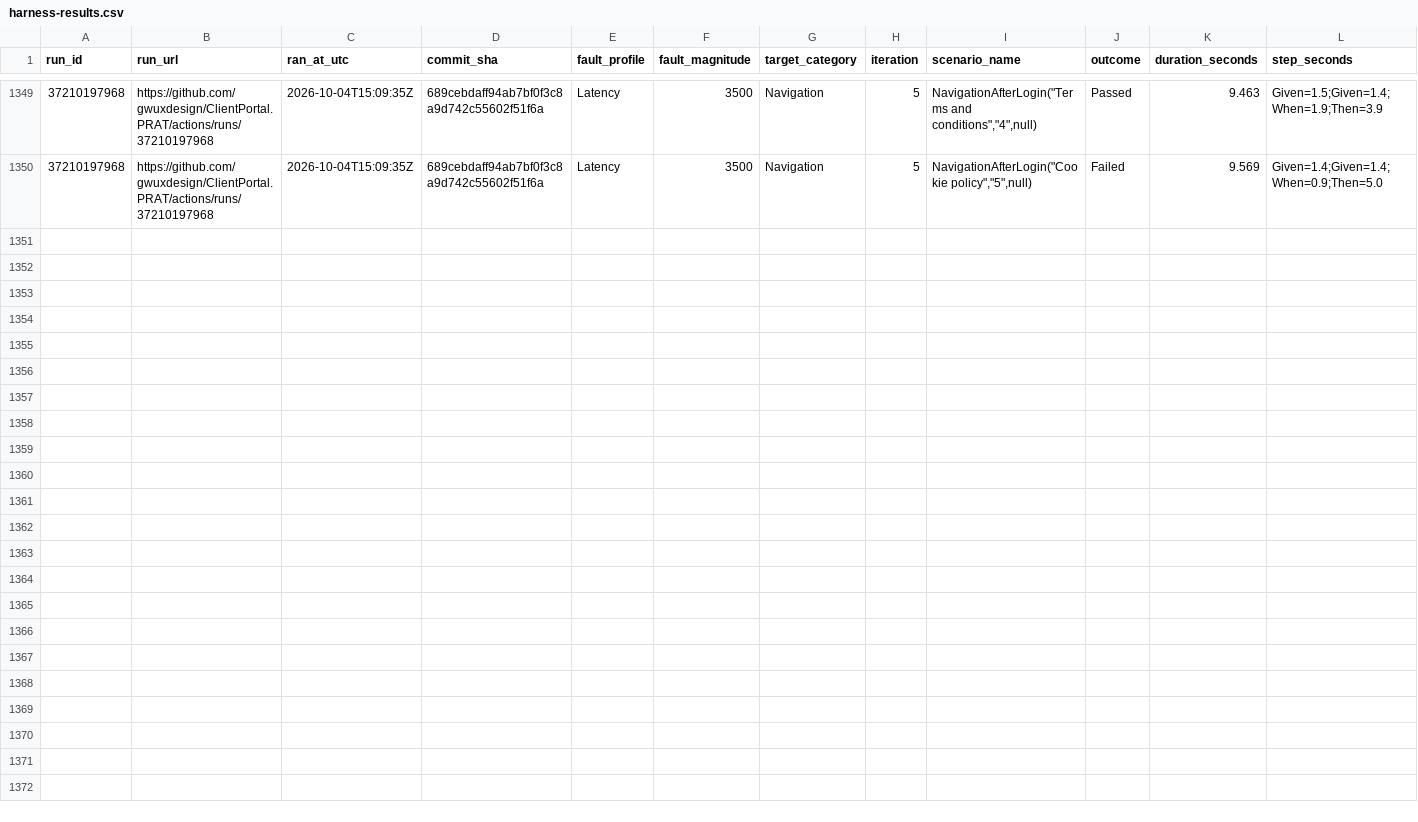
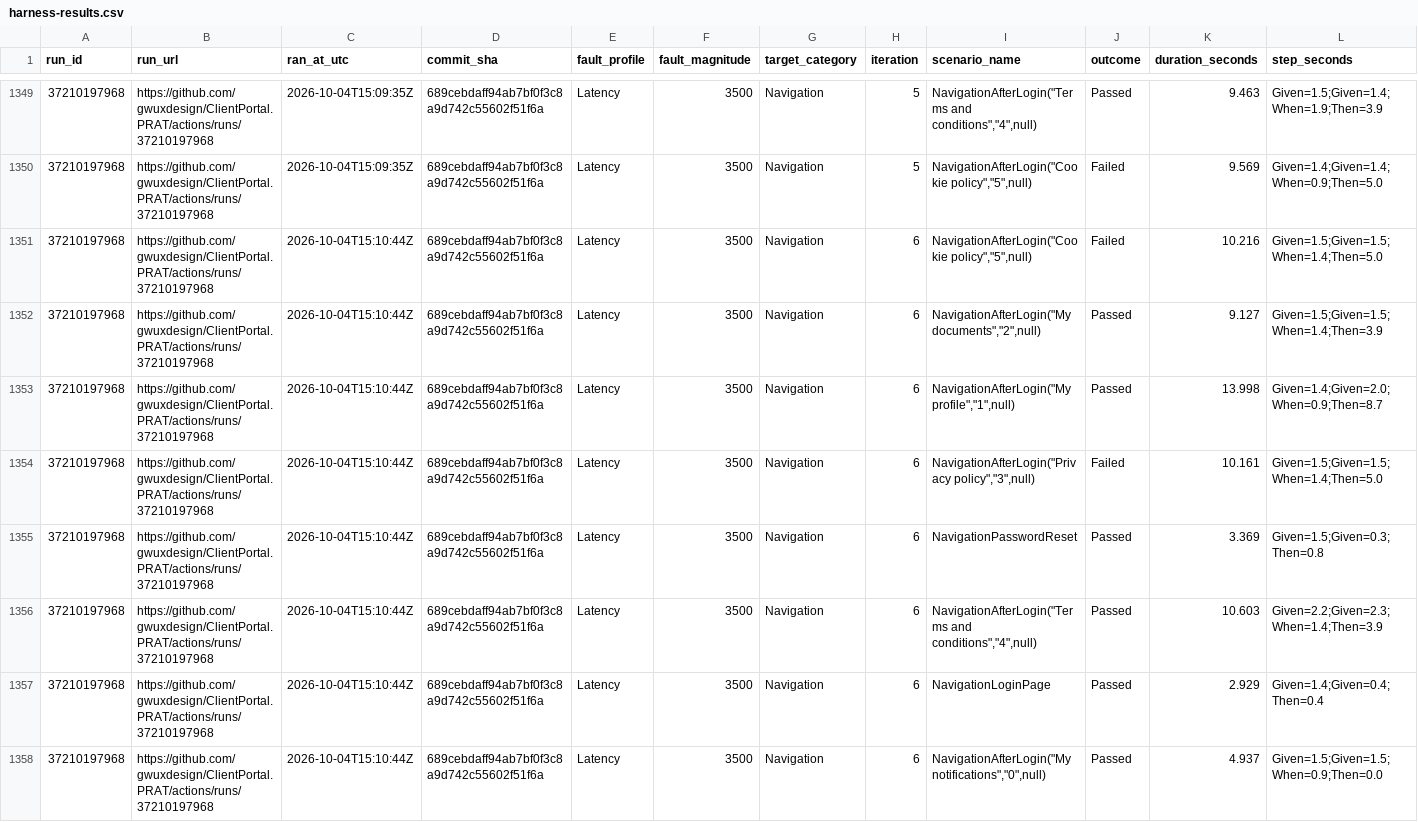
Before and after one commit to gwuxdesign/ClientPortal.PRAT, a CSV file: data/harness-results.csv, drawn as a sheet; only a part is shown, gaps mark what is left out; the diff names each change by its address in the sheet, - before the commit and + after, or states it on an @@ line.

```diff
--- a/data/harness-results.csv
+++ b/data/harness-results.csv
+row 1351: 37210197968 | https://github.com/gwuxdesign/ClientPortal.PRAT/actions/runs/37210197968 | 2026-10-04T15:10:44Z | 689cebdaff94ab7bf0f3c8a9d742c55602f51f6a | Latency | 3500 | Navigation | 6 | NavigationAfterLogin("Cookie policy","5",null) | Failed | 10.216 | Given=1.5;Given=1.5;When=1.4;Then=5.0
+row 1352: 37210197968 | https://github.com/gwuxdesign/ClientPortal.PRAT/actions/runs/37210197968 | 2026-10-04T15:10:44Z | 689cebdaff94ab7bf0f3c8a9d742c55602f51f6a | Latency | 3500 | Navigation | 6 | NavigationAfterLogin("My documents","2",null) | Passed | 9.127 | Given=1.5;Given=1.5;When=1.4;Then=3.9
+row 1353: 37210197968 | https://github.com/gwuxdesign/ClientPortal.PRAT/actions/runs/37210197968 | 2026-10-04T15:10:44Z | 689cebdaff94ab7bf0f3c8a9d742c55602f51f6a | Latency | 3500 | Navigation | 6 | NavigationAfterLogin("My profile","1",null) | Passed | 13.998 | Given=1.4;Given=2.0;When=0.9;Then=8.7
+row 1354: 37210197968 | https://github.com/gwuxdesign/ClientPortal.PRAT/actions/runs/37210197968 | 2026-10-04T15:10:44Z | 689cebdaff94ab7bf0f3c8a9d742c55602f51f6a | Latency | 3500 | Navigation | 6 | NavigationAfterLogin("Privacy policy","3",null) | Failed | 10.161 | Given=1.5;Given=1.5;When=1.4;Then=5.0
+row 1355: 37210197968 | https://github.com/gwuxdesign/ClientPortal.PRAT/actions/runs/37210197968 | 2026-10-04T15:10:44Z | 689cebdaff94ab7bf0f3c8a9d742c55602f51f6a | Latency | 3500 | Navigation | 6 | NavigationPasswordReset | Passed | 3.369 | Given=1.5;Given=0.3;Then=0.8
+row 1356: 37210197968 | https://github.com/gwuxdesign/ClientPortal.PRAT/actions/runs/37210197968 | 2026-10-04T15:10:44Z | 689cebdaff94ab7bf0f3c8a9d742c55602f51f6a | Latency | 3500 | Navigation | 6 | NavigationAfterLogin("Terms and conditions","4",null) | Passed | 10.603 | Given=2.2;Given=2.3;When=1.4;Then=3.9
+row 1357: 37210197968 | https://github.com/gwuxdesign/ClientPortal.PRAT/actions/runs/37210197968 | 2026-10-04T15:10:44Z | 689cebdaff94ab7bf0f3c8a9d742c55602f51f6a | Latency | 3500 | Navigation | 6 | NavigationLoginPage | Passed | 2.929 | Given=1.4;Given=0.4;Then=0.4
+row 1358: 37210197968 | https://github.com/gwuxdesign/ClientPortal.PRAT/actions/runs/37210197968 | 2026-10-04T15:10:44Z | 689cebdaff94ab7bf0f3c8a9d742c55602f51f6a | Latency | 3500 | Navigation | 6 | NavigationAfterLogin("My notifications","0",null) | Passed | 4.937 | Given=1.5;Given=1.5;When=0.9;Then=0.0
```
